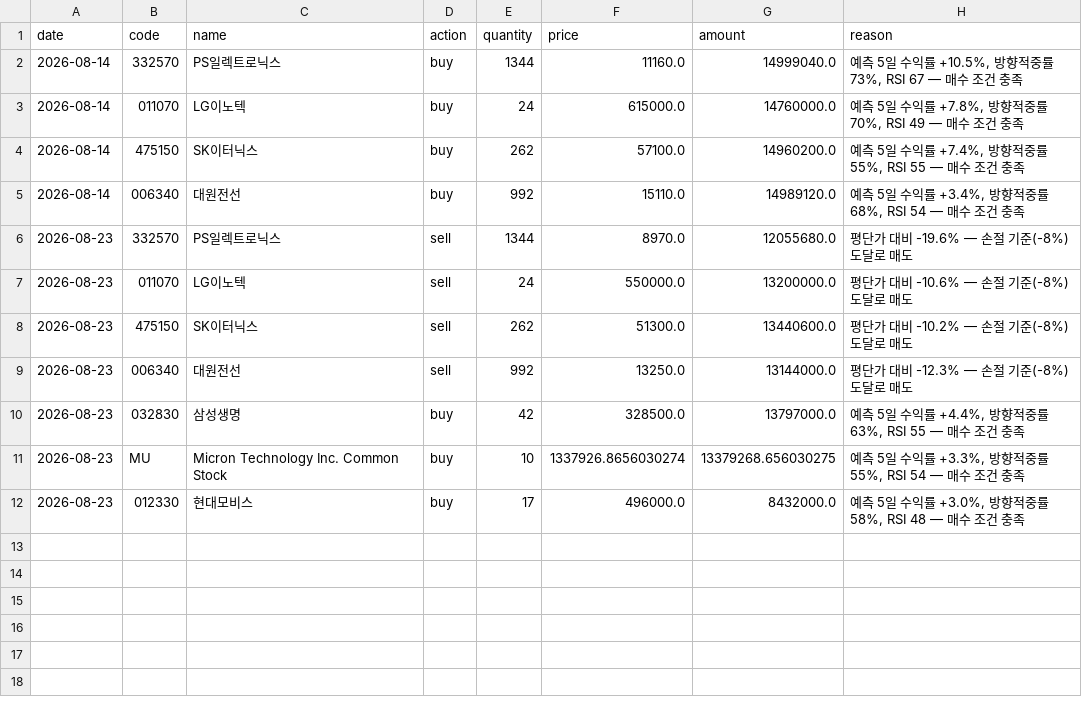
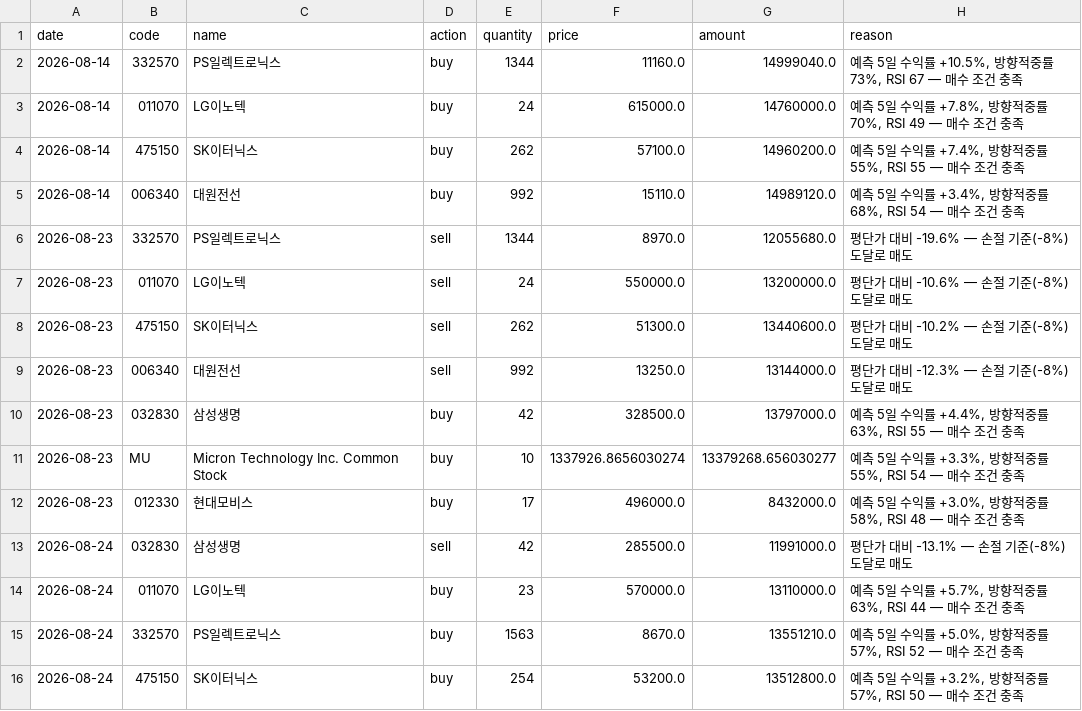
Before and after one commit to ferrousCM/stock, a CSV file: data/portfolio/trades.csv, drawn as a sheet.

```diff
--- a/data/portfolio/trades.csv
+++ b/data/portfolio/trades.csv
@@ -10,3 +10,7 @@ date,code,name,action,quantity,price,amount,reason
 2026-08-23,032830,삼성생명,buy,42,328500.0,13797000.0,"예측 5일 수익률 +4.4%, 방향적중률 63%, RSI 55 — 매수 조건 충족"
-2026-08-23,MU,Micron Technology Inc. Common Stock,buy,10,1337926.8656030274,13379268.656030275,"예측 5일 수익률 +3.3%, 방향적중률 55%, RSI 54 — 매수 조건 충족"
+2026-08-23,MU,Micron Technology Inc. Common Stock,buy,10,1337926.8656030274,13379268.656030277,"예측 5일 수익률 +3.3%, 방향적중률 55%, RSI 54 — 매수 조건 충족"
 2026-08-23,012330,현대모비스,buy,17,496000.0,8432000.0,"예측 5일 수익률 +3.0%, 방향적중률 58%, RSI 48 — 매수 조건 충족"
+2026-08-24,032830,삼성생명,sell,42,285500.0,11991000.0,평단가 대비 -13.1% — 손절 기준(-8%) 도달로 매도
+2026-08-24,011070,LG이노텍,buy,23,570000.0,13110000.0,"예측 5일 수익률 +5.7%, 방향적중률 63%, RSI 44 — 매수 조건 충족"
+2026-08-24,332570,PS일렉트로닉스,buy,1563,8670.0,13551210.0,"예측 5일 수익률 +5.0%, 방향적중률 57%, RSI 52 — 매수 조건 충족"
+2026-08-24,475150,SK이터닉스,buy,254,53200.0,13512800.0,"예측 5일 수익률 +3.2%, 방향적중률 57%, RSI 50 — 매수 조건 충족"
```
Also changed, not shown: data/portfolio/aggressive/trades.csv, data/portfolio/momentum/trades.csv, 19 other files.
